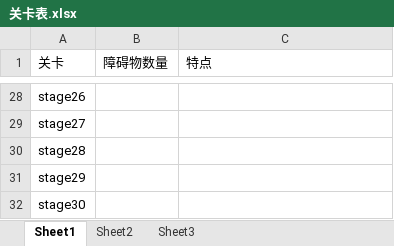
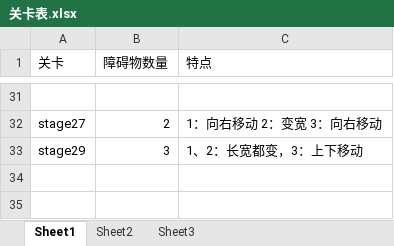
Before and after one commit to Collisions/code, an Excel workbook: Project-x/ProX/Resources/关卡表.xlsx, sheet Sheet1, drawn as a sheet; only a part is shown, gaps mark what is left out; values as stored, in another font and other column widths than the file's, no borders; removed rows and columns are numbered as before the commit, all else as after; the diff covers the shown part only; the diff names each change by its address in the sheet, - before the commit and + after, or states it on an @@ line.

```diff
--- a/Project-x/ProX/Resources/关卡表.xlsx (sheet Sheet1)
+++ b/Project-x/ProX/Resources/关卡表.xlsx (sheet Sheet1)
-A31 (关卡): stage26
+A31 (关卡): (empty)
-B32 (障碍物数量): (empty)
+B32 (障碍物数量): 2
-C32 (特点): (empty)
+C32 (特点): 1：向右移动 2：变宽 3：向右移动
-row 30: stage28
-B33 (障碍物数量): (empty)
+B33 (障碍物数量): 3
-C33 (特点): (empty)
+C33 (特点): 1、2：长宽都变，3：上下移动
-row 32: stage30
```
Also changed, not shown: 8 added rows, 5 removed rows and 21 edited cells elsewhere in this sheet, 22 other files.
